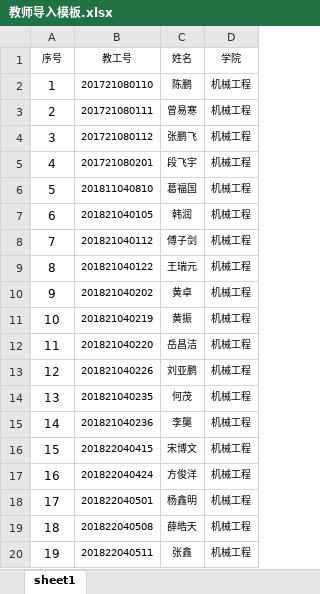
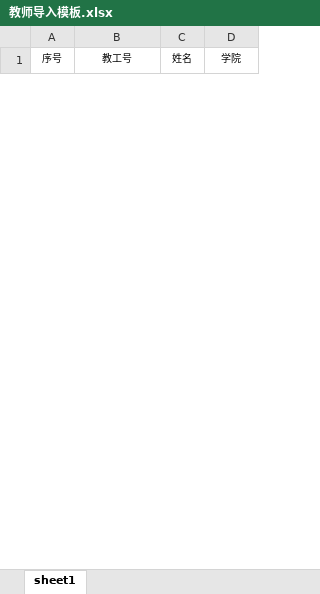
Before and after one commit to chenxianzhang/projects, an Excel workbook: coursemgr/service/src/main/resources/templates/教师导入模板.xlsx, sheet sheet1, drawn as a sheet; only a part is shown; values as stored, in another font and other column widths than the file's, no borders; removed rows and columns are numbered as before the commit, all else as after; the diff covers the shown part only; the diff names each change by its address in the sheet, - before the commit and + after, or states it on an @@ line.

```diff
--- a/coursemgr/service/src/main/resources/templates/教师导入模板.xlsx (sheet sheet1)
+++ b/coursemgr/service/src/main/resources/templates/教师导入模板.xlsx (sheet sheet1)
-row 2: 1 | 201721080110 | 陈鹏 | 机械工程
-row 3: 2 | 201721080111 | 曾易寒 | 机械工程
-row 4: 3 | 201721080112 | 张鹏飞 | 机械工程
-row 5: 4 | 201721080201 | 段飞宇 | 机械工程
-row 6: 5 | 201811040810 | 葛福国 | 机械工程
-row 7: 6 | 201821040105 | 韩润 | 机械工程
-row 8: 7 | 201821040112 | 傅子剑 | 机械工程
-row 9: 8 | 201821040122 | 王瑞元 | 机械工程
-row 10: 9 | 201821040202 | 黄卓 | 机械工程
-row 11: 10 | 201821040219 | 黄振 | 机械工程
-row 12: 11 | 201821040220 | 岳昌洁 | 机械工程
-row 13: 12 | 201821040226 | 刘亚鹏 | 机械工程
-row 14: 13 | 201821040235 | 何茂 | 机械工程
-row 15: 14 | 201821040236 | 李龑 | 机械工程
-row 16: 15 | 201822040415 | 宋博文 | 机械工程
-row 17: 16 | 201822040424 | 方俊洋 | 机械工程
-row 18: 17 | 201822040501 | 杨鑫明 | 机械工程
-row 19: 18 | 201822040508 | 薛皓天 | 机械工程
-row 20: 19 | 201822040511 | 张鑫 | 机械工程
```
Also changed, not shown: 1 added row and 10 removed rows elsewhere in this sheet, 5 other files.
